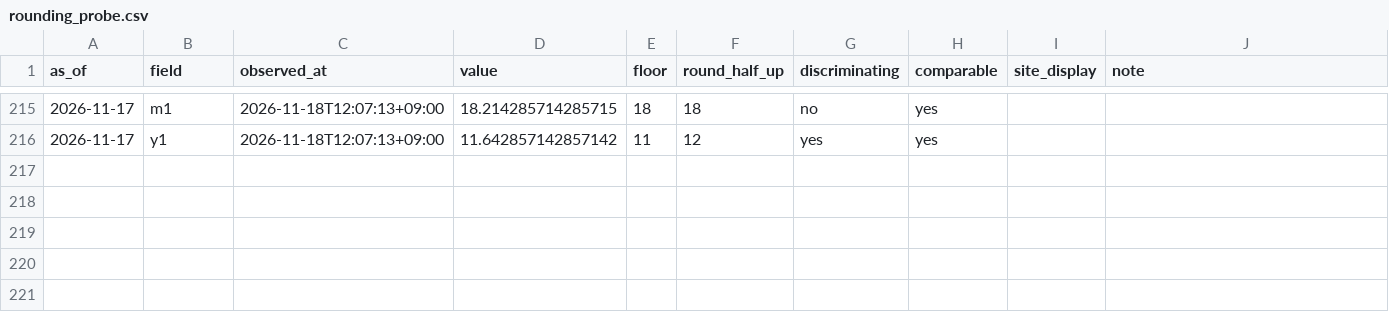
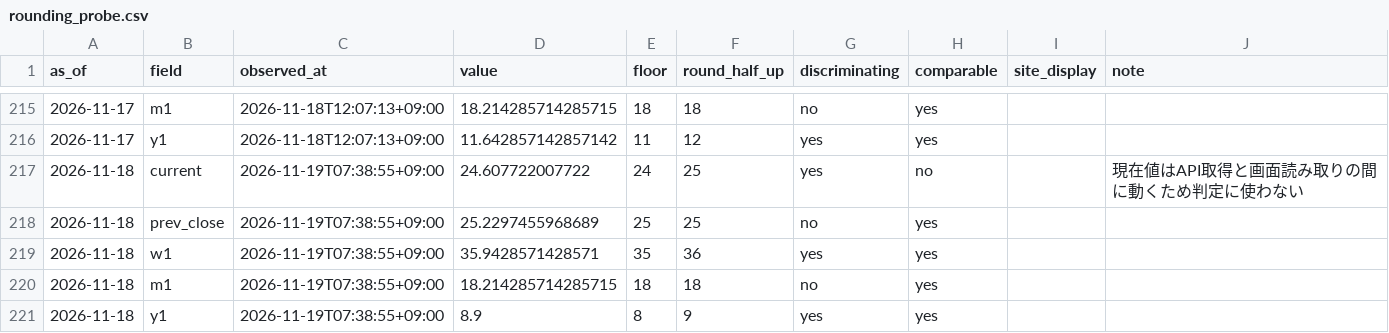
Before and after one commit to plhiroshiiq-spec/Fear-Greed, a CSV file: data/rounding_probe.csv, drawn as a sheet; only a part is shown, gaps mark what is left out; the diff names each change by its address in the sheet, - before the commit and + after, or states it on an @@ line.

```diff
--- a/data/rounding_probe.csv
+++ b/data/rounding_probe.csv
+row 217: 2026-11-18 | current | 2026-11-19T07:38:55+09:00 | 24.607722007722 | 24 | 25 | yes | no |  | 現在値はAPI取得と画面読み取りの間に動くため判定に使わない
+row 218: 2026-11-18 | prev_close | 2026-11-19T07:38:55+09:00 | 25.2297455968689 | 25 | 25 | no | yes
+row 219: 2026-11-18 | w1 | 2026-11-19T07:38:55+09:00 | 35.9428571428571 | 35 | 36 | yes | yes
+row 220: 2026-11-18 | m1 | 2026-11-19T07:38:55+09:00 | 18.214285714285715 | 18 | 18 | no | yes
+row 221: 2026-11-18 | y1 | 2026-11-19T07:38:55+09:00 | 8.9 | 8 | 9 | yes | yes
```
Also changed, not shown: data/history_us.csv, 2 other files.
